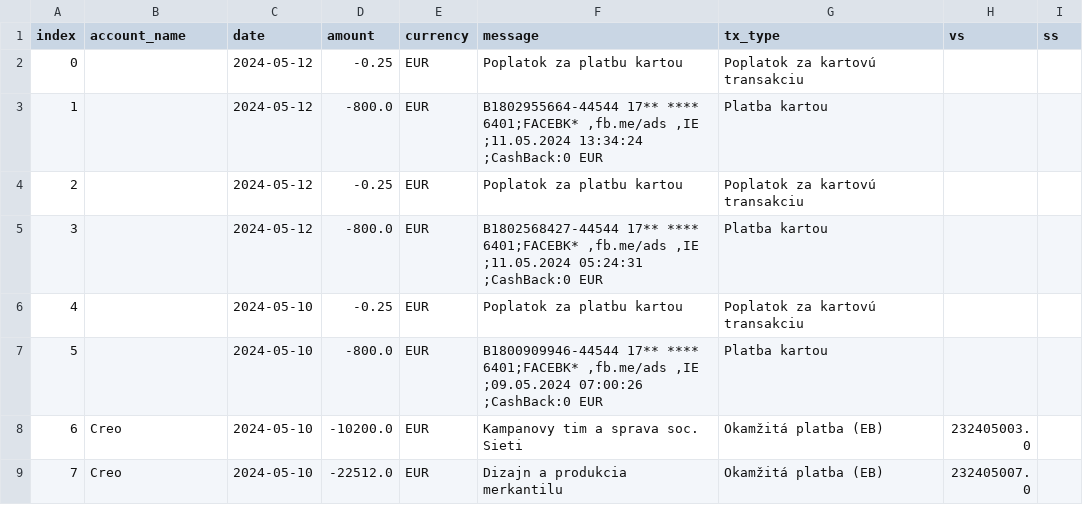
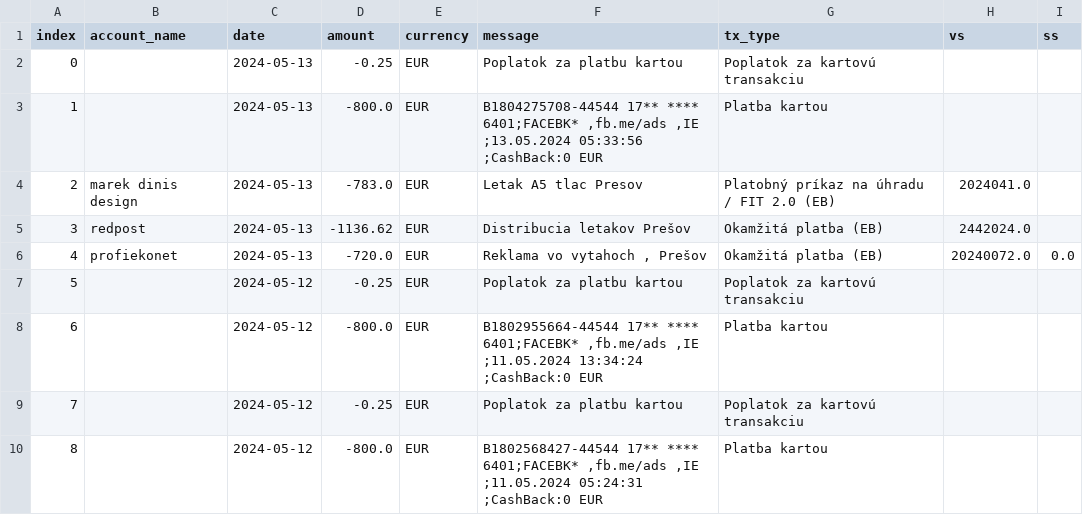
Before and after one commit to matusv/eu-elections-slovakia-2024, a CSV file: accounts/Hlas 5213487943.csv, drawn as a sheet; only a part is shown; the shorter side is filled out with more unchanged rows; addresses are those after the commit; the diff names each change by its address in the sheet, - before the commit and + after, or states it on an @@ line.

```diff
--- a/accounts/Hlas 5213487943.csv
+++ b/accounts/Hlas 5213487943.csv
+row 2: 0 |  | 2024-05-13 | -0.25 | EUR | Poplatok za platbu kartou | Poplatok za kartovú transakciu
+row 3: 1 |  | 2024-05-13 | -800.0 | EUR | B1804275708-44544 17** **** 6401;FACEBK* ,fb.me/ads ,IE ;13.05.2024 05:33:56 ;CashBack:0 EUR | Platba kartou
+row 4: 2 | marek dinis design | 2024-05-13 | -783.0 | EUR | Letak A5 tlac Presov | Platobný príkaz na úhradu / FIT 2.0 (EB) | 2024041.0
+row 5: 3 | redpost | 2024-05-13 | -1136.62 | EUR | Distribucia letakov Prešov | Okamžitá platba (EB) | 2442024.0
+row 6: 4 | profiekonet | 2024-05-13 | -720.0 | EUR | Reklama vo vytahoch , Prešov | Okamžitá platba (EB) | 20240072.0 | 0.0
@@ column A (index) renumbered from row 7 down @@
```
Also changed, not shown: accounts/Aliancia aefea5d295.csv, accounts/Demokrati 2946166297.csv, 11 other files.
